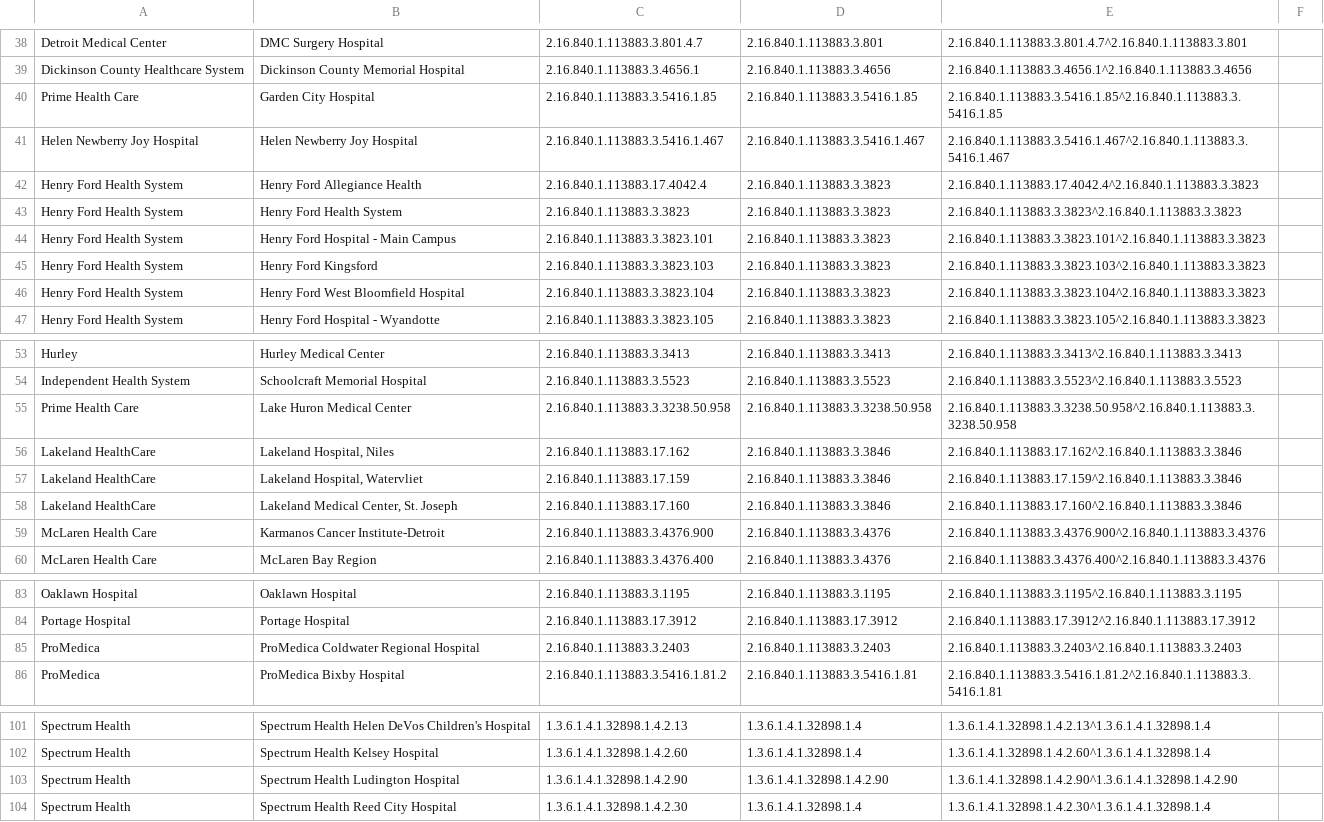
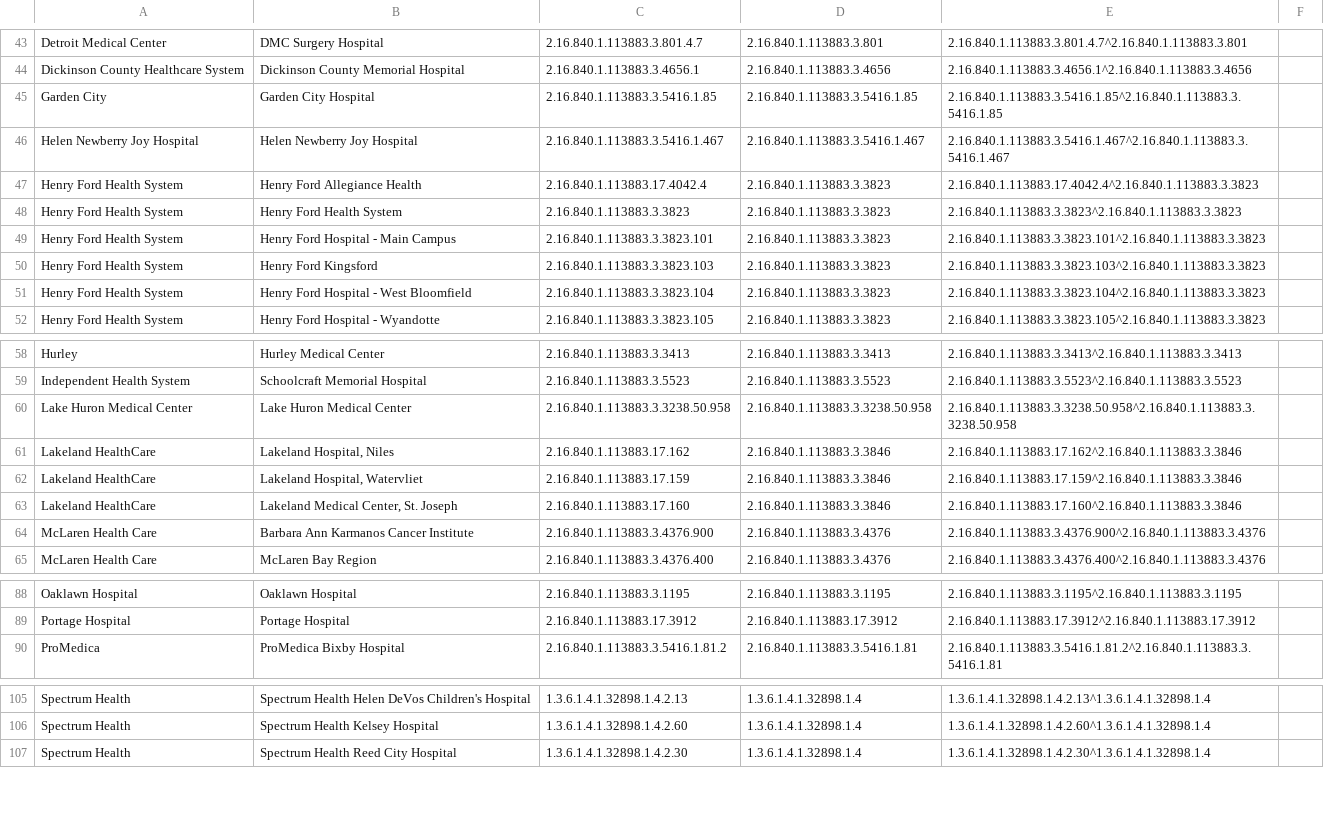
Before and after one commit to informationsoftworks/mihin, a CSV file: oids/hospitals.csv, drawn as a sheet; only a part is shown, gaps mark what is left out; the diff covers the shown part only.

```diff
--- a/oids/hospitals.csv
+++ b/oids/hospitals.csv
@@ -39,3 +44,3 @@ Detroit Medical Center,DMC Surgery Hospital,2.16.840.1.113883.3.801.4.7,2.16.840
 Dickinson County Healthcare System,Dickinson County Memorial Hospital,2.16.840.1.113883.3.4656.1,2.16.840.1.113883.3.4656,2.16.840.1.113883.3.4656.1^2.16.840.1.113883.3.4656,
-Prime Health Care,Garden City Hospital,2.16.840.1.113883.3.5416.1.85,2.16.840.1.113883.3.5416.1.85,2.16.840.1.113883.3.5416.1.85^2.16.840.1.113883.3.5416.1.85,
+Garden City,Garden City Hospital,2.16.840.1.113883.3.5416.1.85,2.16.840.1.113883.3.5416.1.85,2.16.840.1.113883.3.5416.1.85^2.16.840.1.113883.3.5416.1.85,
 Helen Newberry Joy Hospital ,Helen Newberry Joy Hospital ,2.16.840.1.113883.3.5416.1.467,2.16.840.1.113883.3.5416.1.467,2.16.840.1.113883.3.5416.1.467^2.16.840.1.113883.3.5416.1.467,
@@ -45,3 +50,3 @@ Henry Ford Health System,Henry Ford Hospital - Main Campus,2.16.840.1.113883.3.3
 Henry Ford Health System,Henry Ford Kingsford,2.16.840.1.113883.3.3823.103,2.16.840.1.113883.3.3823,2.16.840.1.113883.3.3823.103^2.16.840.1.113883.3.3823,
-Henry Ford Health System,Henry Ford West Bloomfield Hospital,2.16.840.1.113883.3.3823.104,2.16.840.1.113883.3.3823,2.16.840.1.113883.3.3823.104^2.16.840.1.113883.3.3823,
+Henry Ford Health System,Henry Ford Hospital - West Bloomfield,2.16.840.1.113883.3.3823.104,2.16.840.1.113883.3.3823,2.16.840.1.113883.3.3823.104^2.16.840.1.113883.3.3823,
 Henry Ford Health System,Henry Ford Hospital - Wyandotte,2.16.840.1.113883.3.3823.105,2.16.840.1.113883.3.3823,2.16.840.1.113883.3.3823.105^2.16.840.1.113883.3.3823,
@@ -54,3 +59,3 @@ Hurley,Hurley Medical Center,2.16.840.1.113883.3.3413,2.16.840.1.113883.3.3413,2
 Independent Health System,Schoolcraft Memorial Hospital ,2.16.840.1.113883.3.5523,2.16.840.1.113883.3.5523,2.16.840.1.113883.3.5523^2.16.840.1.113883.3.5523,
-Prime Health Care,Lake Huron Medical Center,2.16.840.1.113883.3.3238.50.958,2.16.840.1.113883.3.3238.50.958,2.16.840.1.113883.3.3238.50.958^2.16.840.1.113883.3.3238.50.958,
+Lake Huron Medical Center,Lake Huron Medical Center,2.16.840.1.113883.3.3238.50.958,2.16.840.1.113883.3.3238.50.958,2.16.840.1.113883.3.3238.50.958^2.16.840.1.113883.3.3238.50.958,
 Lakeland HealthCare,"Lakeland Hospital, Niles",2.16.840.1.113883.17.162,2.16.840.1.113883.3.3846,2.16.840.1.113883.17.162^2.16.840.1.113883.3.3846,
@@ -58,3 +63,3 @@ Lakeland HealthCare,"Lakeland Hospital, Watervliet",2.16.840.1.113883.17.159,2.1
 Lakeland HealthCare,"Lakeland Medical Center, St. Joseph",2.16.840.1.113883.17.160,2.16.840.1.113883.3.3846,2.16.840.1.113883.17.160^2.16.840.1.113883.3.3846,
-McLaren Health Care,Karmanos Cancer Institute-Detroit,2.16.840.1.113883.3.4376.900,2.16.840.1.113883.3.4376,2.16.840.1.113883.3.4376.900^2.16.840.1.113883.3.4376,
+McLaren Health Care,Barbara Ann Karmanos Cancer Institute,2.16.840.1.113883.3.4376.900,2.16.840.1.113883.3.4376,2.16.840.1.113883.3.4376.900^2.16.840.1.113883.3.4376,
 McLaren Health Care,McLaren Bay Region,2.16.840.1.113883.3.4376.400,2.16.840.1.113883.3.4376,2.16.840.1.113883.3.4376.400^2.16.840.1.113883.3.4376,
@@ -84,3 +89,2 @@ Oaklawn Hospital,Oaklawn Hospital,2.16.840.1.113883.3.1195,2.16.840.1.113883.3.1
 Portage Hospital,Portage Hospital,2.16.840.1.113883.17.3912,2.16.840.1.113883.17.3912,2.16.840.1.113883.17.3912^2.16.840.1.113883.17.3912,
-ProMedica,ProMedica Coldwater Regional Hospital,2.16.840.1.113883.3.2403,2.16.840.1.113883.3.2403,2.16.840.1.113883.3.2403^2.16.840.1.113883.3.2403,
 ProMedica,ProMedica Bixby Hospital,2.16.840.1.113883.3.5416.1.81.2,2.16.840.1.113883.3.5416.1.81,2.16.840.1.113883.3.5416.1.81.2^2.16.840.1.113883.3.5416.1.81,
@@ -102,3 +106,2 @@ Spectrum Health,Spectrum Health Helen DeVos Children's Hospital,1.3.6.1.4.1.3289
 Spectrum Health,Spectrum Health Kelsey Hospital,1.3.6.1.4.1.32898.1.4.2.60,1.3.6.1.4.1.32898.1.4,1.3.6.1.4.1.32898.1.4.2.60^1.3.6.1.4.1.32898.1.4,
-Spectrum Health,Spectrum Health Ludington Hospital,1.3.6.1.4.1.32898.1.4.2.90,1.3.6.1.4.1.32898.1.4.2.90,1.3.6.1.4.1.32898.1.4.2.90^1.3.6.1.4.1.32898.1.4.2.90,
 Spectrum Health,Spectrum Health Reed City Hospital,1.3.6.1.4.1.32898.1.4.2.30,1.3.6.1.4.1.32898.1.4,1.3.6.1.4.1.32898.1.4.2.30^1.3.6.1.4.1.32898.1.4,
```
Also changed, not shown: 5 added rows and 15 edited cells elsewhere in this file.
